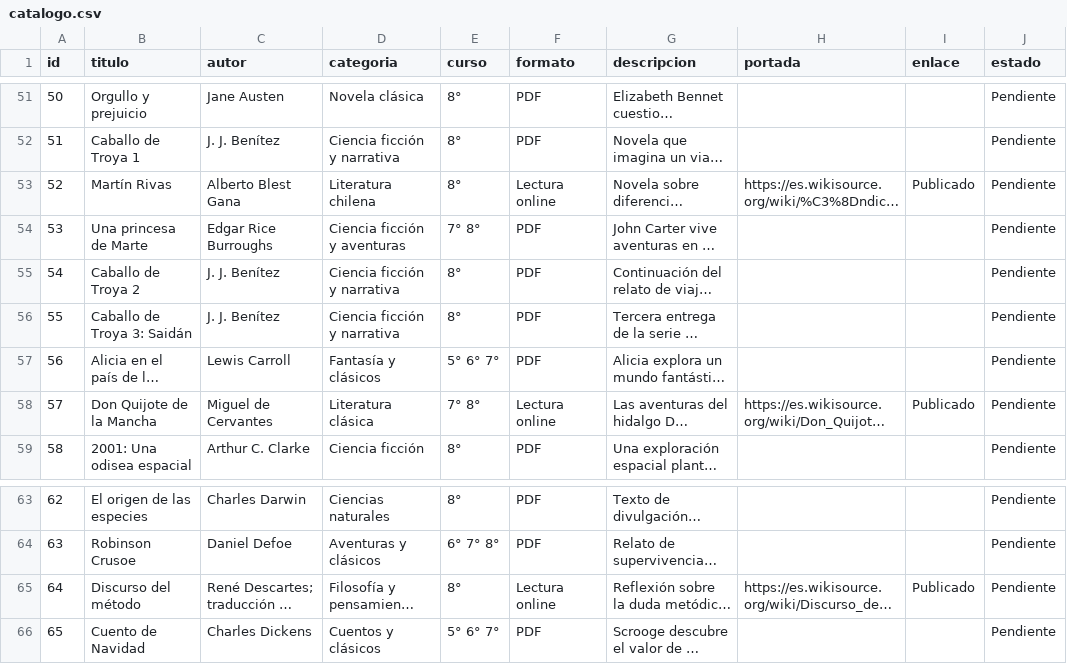
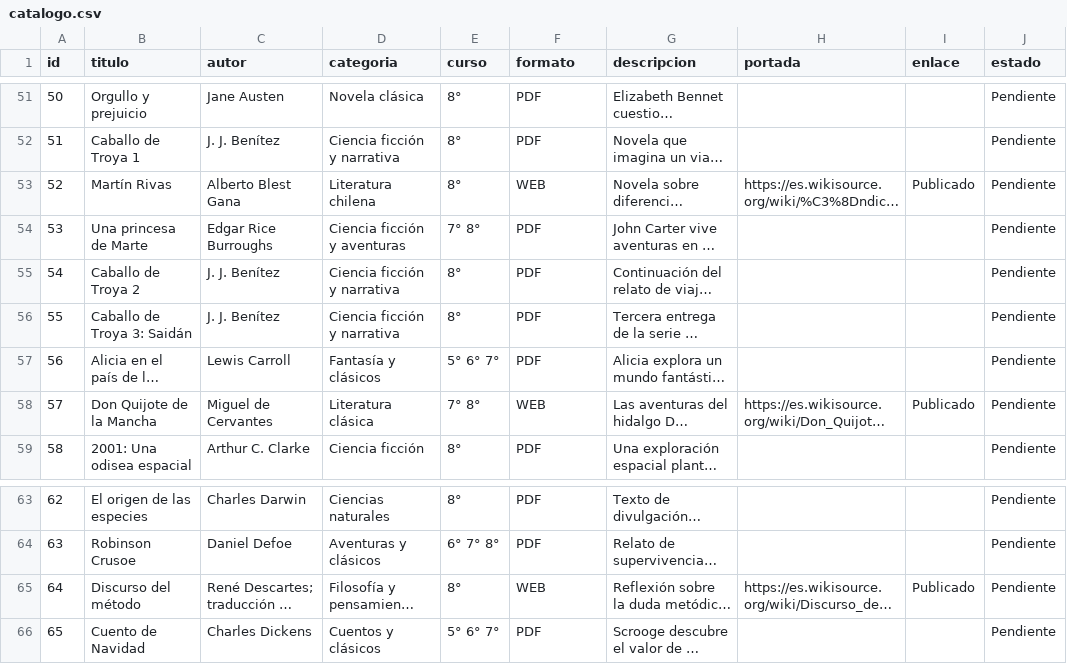
Before and after one commit to bibliotecariberadenuble/biblionuble, a CSV file: catalogo.csv, drawn as a sheet; only a part is shown, gaps mark what is left out; long unchanged cells end in …; the diff names each change by its address in the sheet, - before the commit and + after, or states it on an @@ line.

Commit message:
Corregir formato WEB para mostrar los tres clásicos publicados en Leer ahora

```diff
--- a/catalogo.csv
+++ b/catalogo.csv
-F53 (formato): Lectura online
+F53 (formato): WEB
-F58 (formato): Lectura online
+F58 (formato): WEB
-F65 (formato): Lectura online
+F65 (formato): WEB
```
